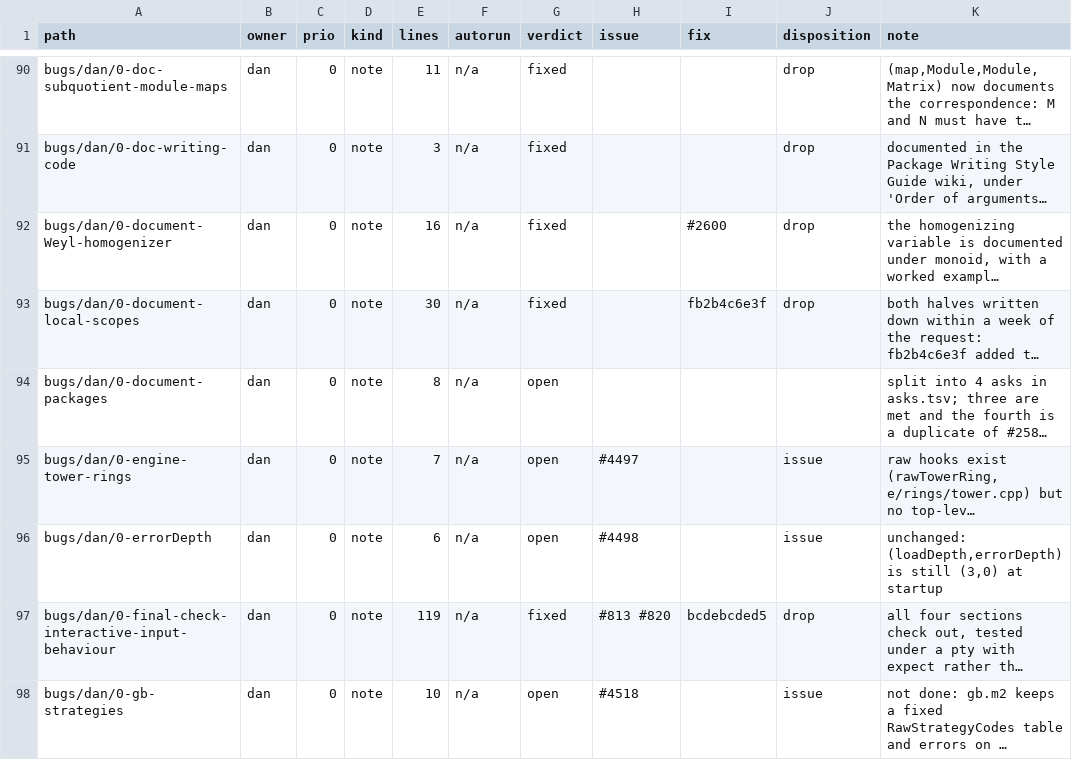
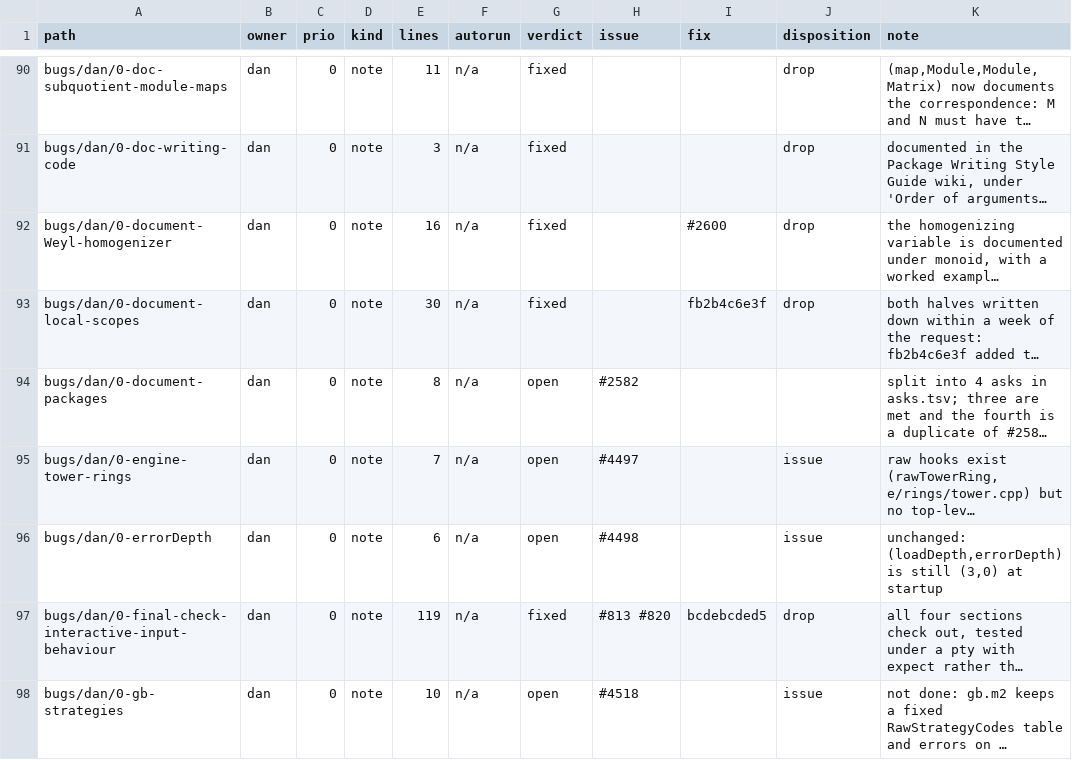
Before and after one commit to d-torrance/M2, a TSV file: bug-triage/catalog.tsv, drawn as a sheet; only a part is shown, gaps mark what is left out; long unchanged cells end in …; the diff names each change by its address in the sheet, - before the commit and + after, or states it on an @@ line.

```diff
--- a/bug-triage/catalog.tsv
+++ b/bug-triage/catalog.tsv
-H94 (issue): (empty)
+H94 (issue): #2582
```
